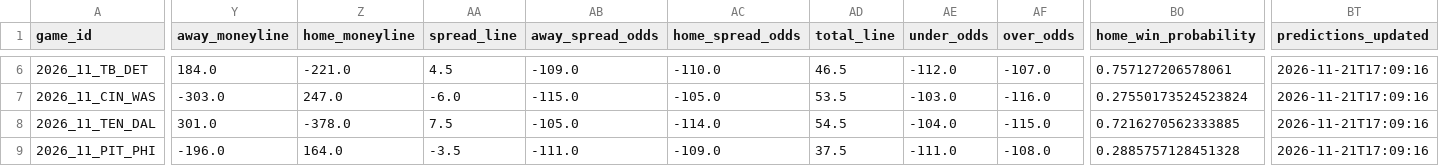
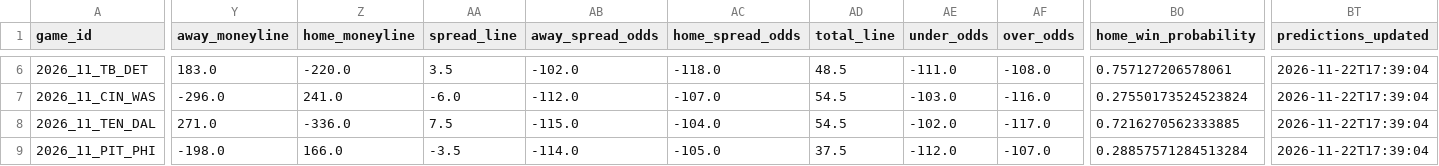
Before and after one commit to GarnetFisherman/nfl-game-prediction, a CSV file: data/latest_predictions.csv, drawn as a sheet; only a part is shown, gaps mark what is left out; the diff covers the shown part only; the diff names each change by its address in the sheet, - before the commit and + after, or states it on an @@ line.

```diff
--- a/data/latest_predictions.csv
+++ b/data/latest_predictions.csv
-Y6 (away_moneyline): 184.0
+Y6 (away_moneyline): 183.0
-Z6 (home_moneyline): -221.0
+Z6 (home_moneyline): -220.0
-AA6 (spread_line): 4.5
+AA6 (spread_line): 3.5
-AB6 (away_spread_odds): -109.0
+AB6 (away_spread_odds): -102.0
-AC6 (home_spread_odds): -110.0
+AC6 (home_spread_odds): -118.0
-AD6 (total_line): 46.5
+AD6 (total_line): 48.5
-AE6 (under_odds): -112.0
+AE6 (under_odds): -111.0
-AF6 (over_odds): -107.0
+AF6 (over_odds): -108.0
-BT6:BT9 (predictions_updated): 2026-11-21T17:09:16
+BT6:BT9 (predictions_updated): 2026-11-22T17:39:04
-Y7 (away_moneyline): -303.0
+Y7 (away_moneyline): -296.0
-Z7 (home_moneyline): 247.0
+Z7 (home_moneyline): 241.0
-AB7 (away_spread_odds): -115.0
+AB7 (away_spread_odds): -112.0
-AC7 (home_spread_odds): -105.0
+AC7 (home_spread_odds): -107.0
-AD7 (total_line): 53.5
+AD7 (total_line): 54.5
-Y8 (away_moneyline): 301.0
+Y8 (away_moneyline): 271.0
-Z8 (home_moneyline): -378.0
+Z8 (home_moneyline): -336.0
-AB8 (away_spread_odds): -105.0
+AB8 (away_spread_odds): -115.0
-AC8 (home_spread_odds): -114.0
+AC8 (home_spread_odds): -104.0
-AE8 (under_odds): -104.0
+AE8 (under_odds): -102.0
-AF8 (over_odds): -115.0
+AF8 (over_odds): -117.0
-Y9 (away_moneyline): -196.0
+Y9 (away_moneyline): -198.0
-Z9 (home_moneyline): 164.0
+Z9 (home_moneyline): 166.0
-AB9 (away_spread_odds): -111.0
+AB9 (away_spread_odds): -114.0
-AC9 (home_spread_odds): -109.0
+AC9 (home_spread_odds): -105.0
-AE9 (under_odds): -111.0
+AE9 (under_odds): -112.0
-AF9 (over_odds): -108.0
+AF9 (over_odds): -107.0
-BO9 (home_win_probability): 0.2885757128451328
+BO9 (home_win_probability): 0.28857571284513284
```
Also changed, not shown: 66 edited cells elsewhere in this file.
